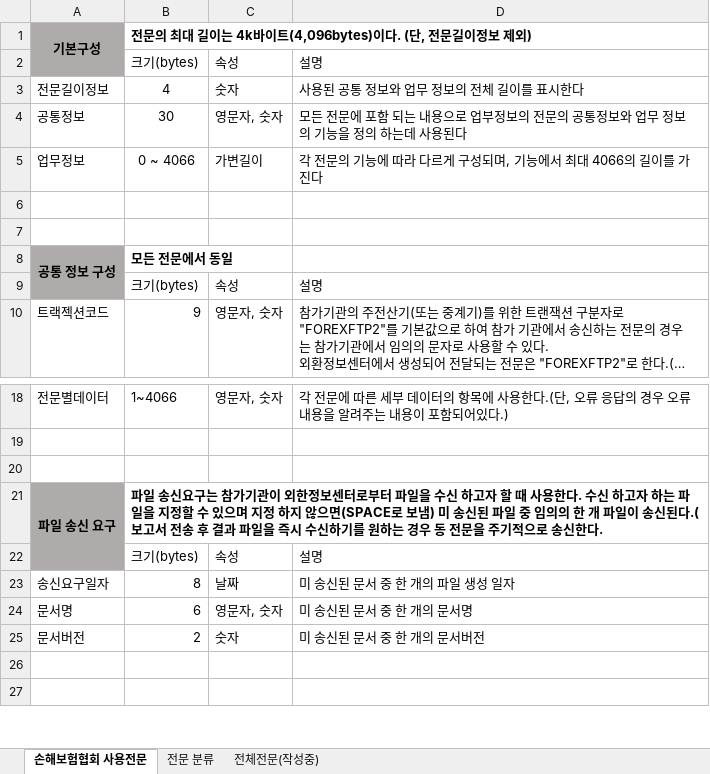
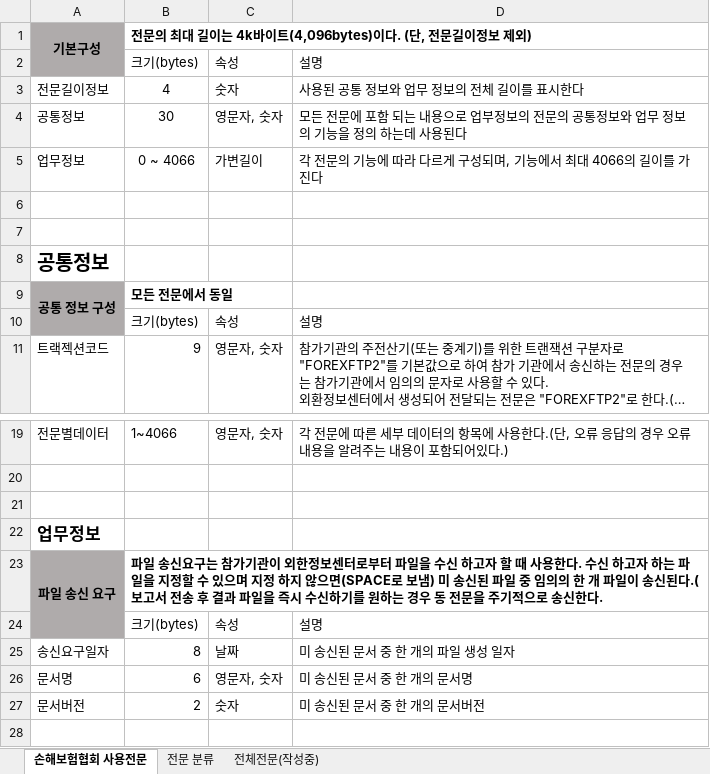
Before and after one commit to sungsuryu/for, an Excel workbook: forexcg/docs/전문종합_v1.0_20210527.xlsx, sheet 손해보험협회 사용전문, drawn as a sheet; only a part is shown, gaps mark what is left out; the shorter side is filled out with more unchanged rows; long unchanged cells end in …; values as stored, in another font and other column widths than the file's, no borders; the diff names each change by its address in the sheet, - before the commit and + after, or states it on an @@ line.

Commit message:
전문관련 파일 내용 수정 -KJW-

```diff
--- a/forexcg/docs/전문종합_v1.0_20210527.xlsx (sheet 손해보험협회 사용전문)
+++ b/forexcg/docs/전문종합_v1.0_20210527.xlsx (sheet 손해보험협회 사용전문)
+row 8: 공통정보
+row 22: 업무정보
```
